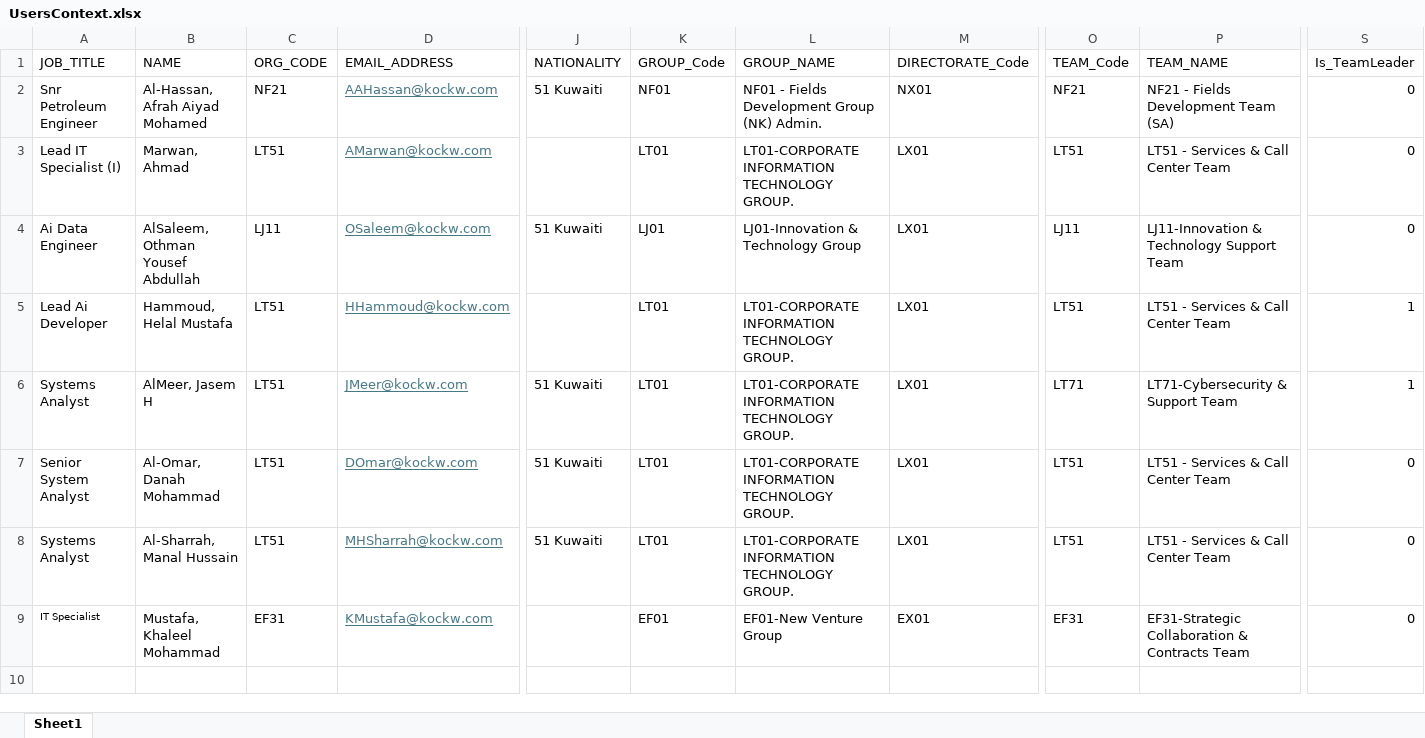
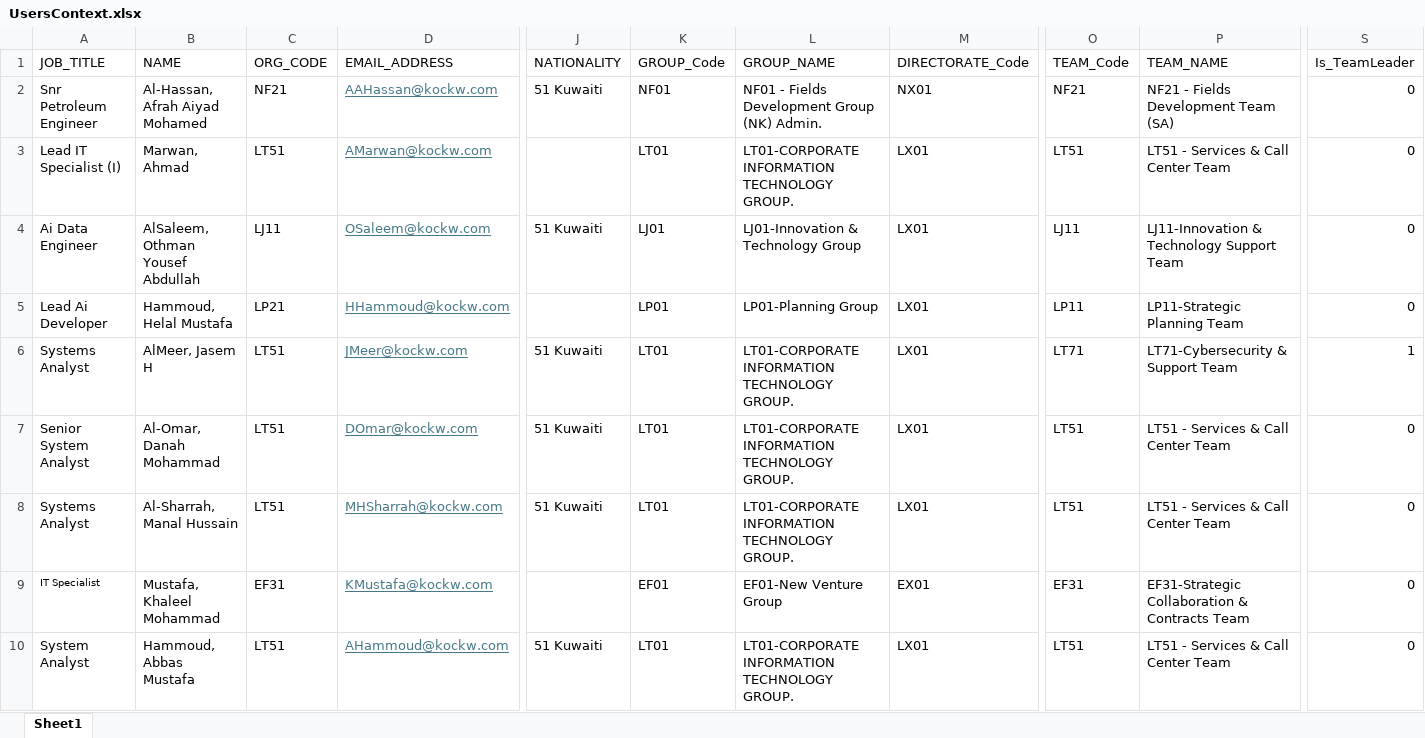
Before and after one commit to hhammoud1/UserContext, an Excel workbook: UsersContext.xlsx, sheet Sheet1, drawn as a sheet; only a part is shown, gaps mark what is left out; values as stored, in another font and other column widths than the file's, no borders; table styles not drawn; rows hold the shown columns only; the diff names each change by its address in the sheet, - before the commit and + after, or states it on an @@ line.

Commit message:
Add files via upload

```diff
--- a/UsersContext.xlsx (sheet Sheet1)
+++ b/UsersContext.xlsx (sheet Sheet1)
-C5 (ORG_CODE): LT51
+C5 (ORG_CODE): LP21
-K5 (GROUP_Code): LT01
+K5 (GROUP_Code): LP01
-L5 (GROUP_NAME): LT01-CORPORATE INFORMATION TECHNOLOGY GROUP.
+L5 (GROUP_NAME): LP01-Planning Group
-O5 (TEAM_Code): LT51
+O5 (TEAM_Code): LP11
-P5 (TEAM_NAME): LT51 - Services & Call Center Team
+P5 (TEAM_NAME): LP11-Strategic Planning Team
-S5 (Is_TeamLeader): 1
+S5 (Is_TeamLeader): 0
+row 10: System Analyst | Hammoud, Abbas Mustafa | LT51 | AHammoud@kockw.com | 51 Kuwaiti | LT01 | LT01-CORPORATE INFORMATION TECHNOLOGY GROUP. | LX01 | LT51 | LT51 - Services & Call Center Team | 0
```
